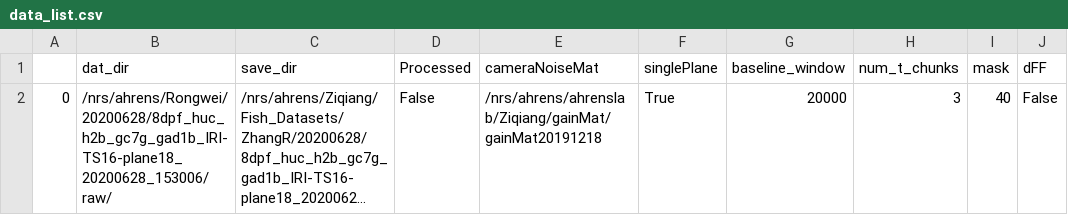
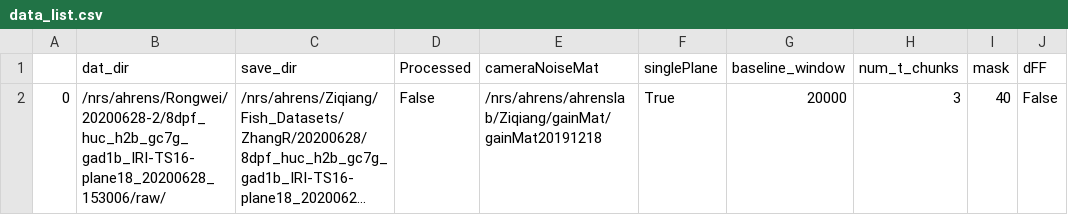
Before and after one commit to zqwei/Ahrenslab_data_processing, a CSV file: data_list.csv, drawn as a sheet; only a part is shown; long unchanged cells end in …; the diff names each change by its address in the sheet, - before the commit and + after, or states it on an @@ line.

Commit message:
Update data_list.csv

```diff
--- a/data_list.csv
+++ b/data_list.csv
-B2 (dat_dir): /nrs/ahrens/Rongwei/20200628/8dpf_huc_h2b_gc7g_gad1b_IRI-TS16-plane18_20200628_153006/raw/
+B2 (dat_dir): /nrs/ahrens/Rongwei/20200628-2/8dpf_huc_h2b_gc7g_gad1b_IRI-TS16-plane18_20200628_153006/raw/
```
